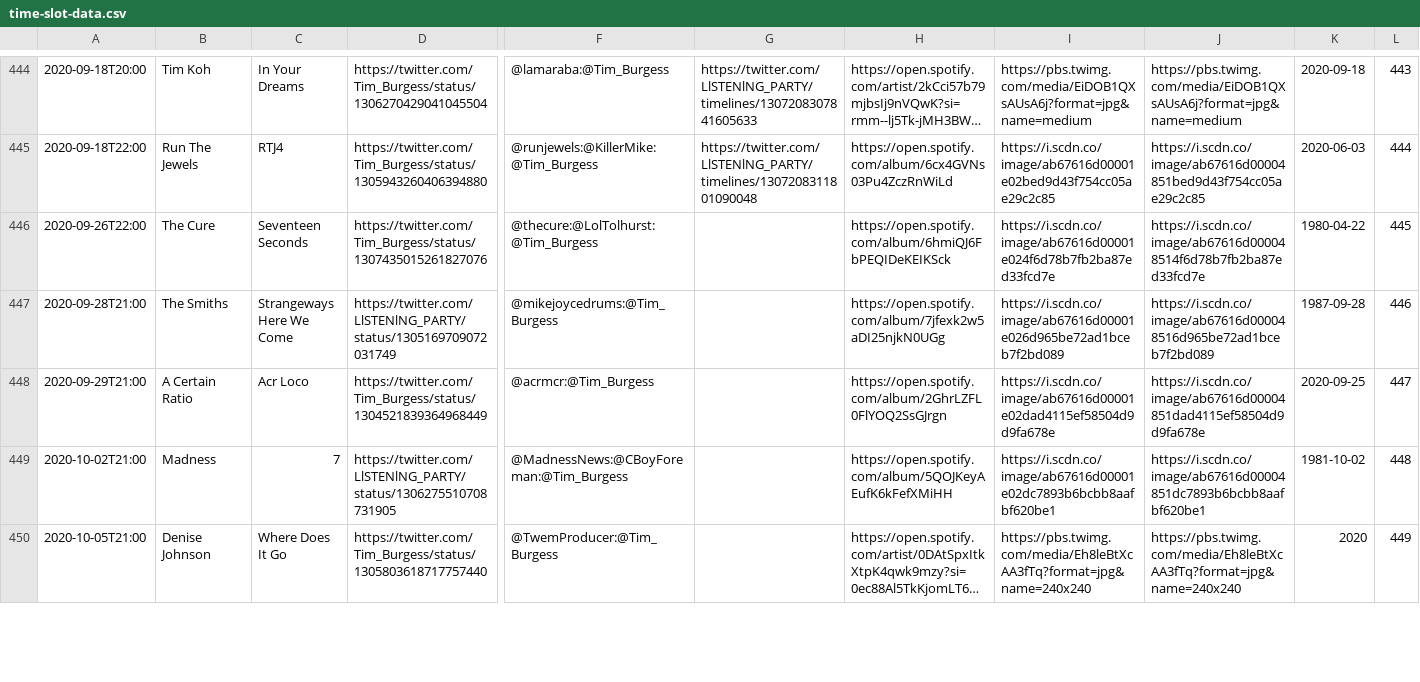
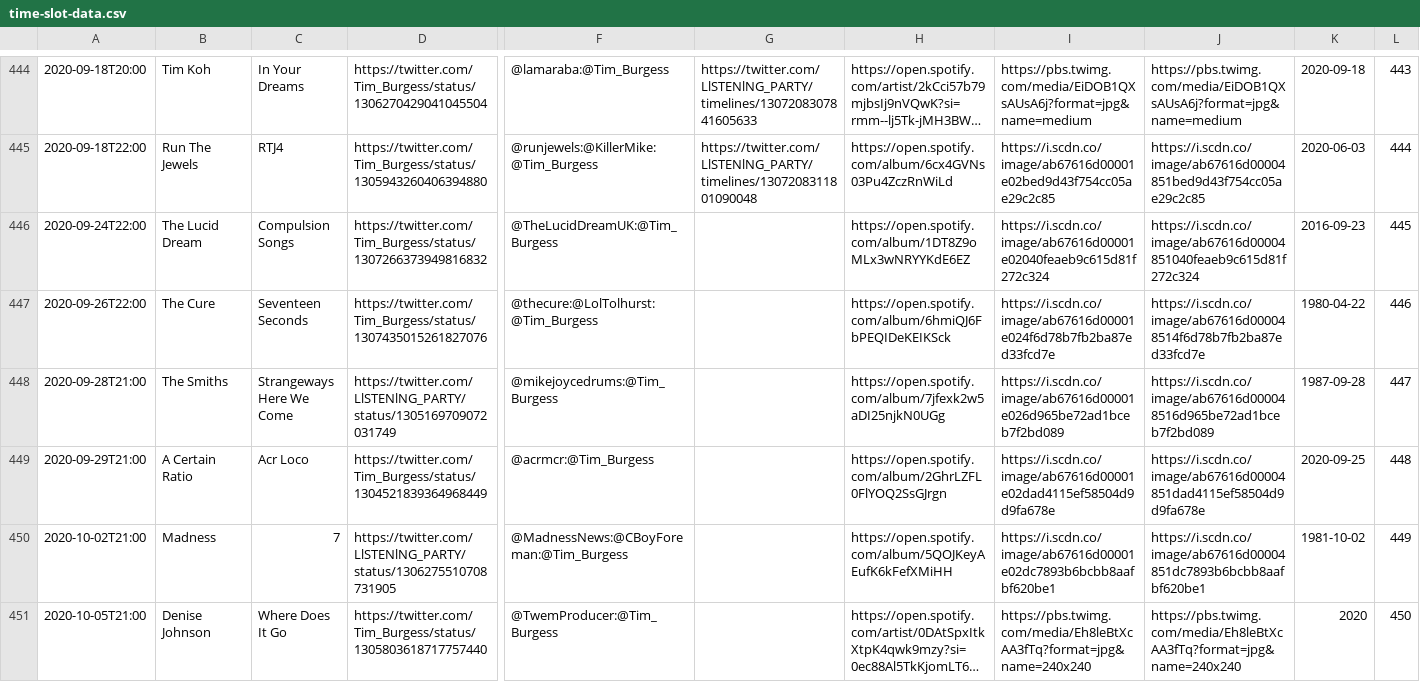
Before and after one commit to matbroughty/timstwitterlisteningparty, a CSV file: data/time-slot-data.csv, drawn as a sheet; only a part is shown, gaps mark what is left out; long unchanged cells end in …; addresses are those after the commit; rows hold the shown columns only; the diff covers the shown part only; the diff names each change by its address in the sheet, - before the commit and + after, or states it on an @@ line.

Commit message:
lucid dream added

```diff
--- a/data/time-slot-data.csv
+++ b/data/time-slot-data.csv
+row 446: 2020-09-24T22:00 | The Lucid Dream | Compulsion Songs | https://twitter.com/Tim_Burgess/status/1307266373949816832 | @TheLucidDreamUK:@Tim_Burgess |  | https://open.spotify.com/album/1DT8Z9oMLx3wNRYYKdE6EZ | https://i.scdn.co/image/ab67616d00001e02040feaeb9c615d81f272c324 | https://i.scdn.co/image/ab67616d00004851040feaeb9c615d81f272c324 | 2016-09-23 | 445
-L447: 445
+L447: 446
-L448: 446
+L448: 447
-L449: 447
+L449: 448
-L450: 448
+L450: 449
-L451: 449
+L451: 450
```
Also changed, not shown: 6 edited cells elsewhere in this file, 3 other files.
